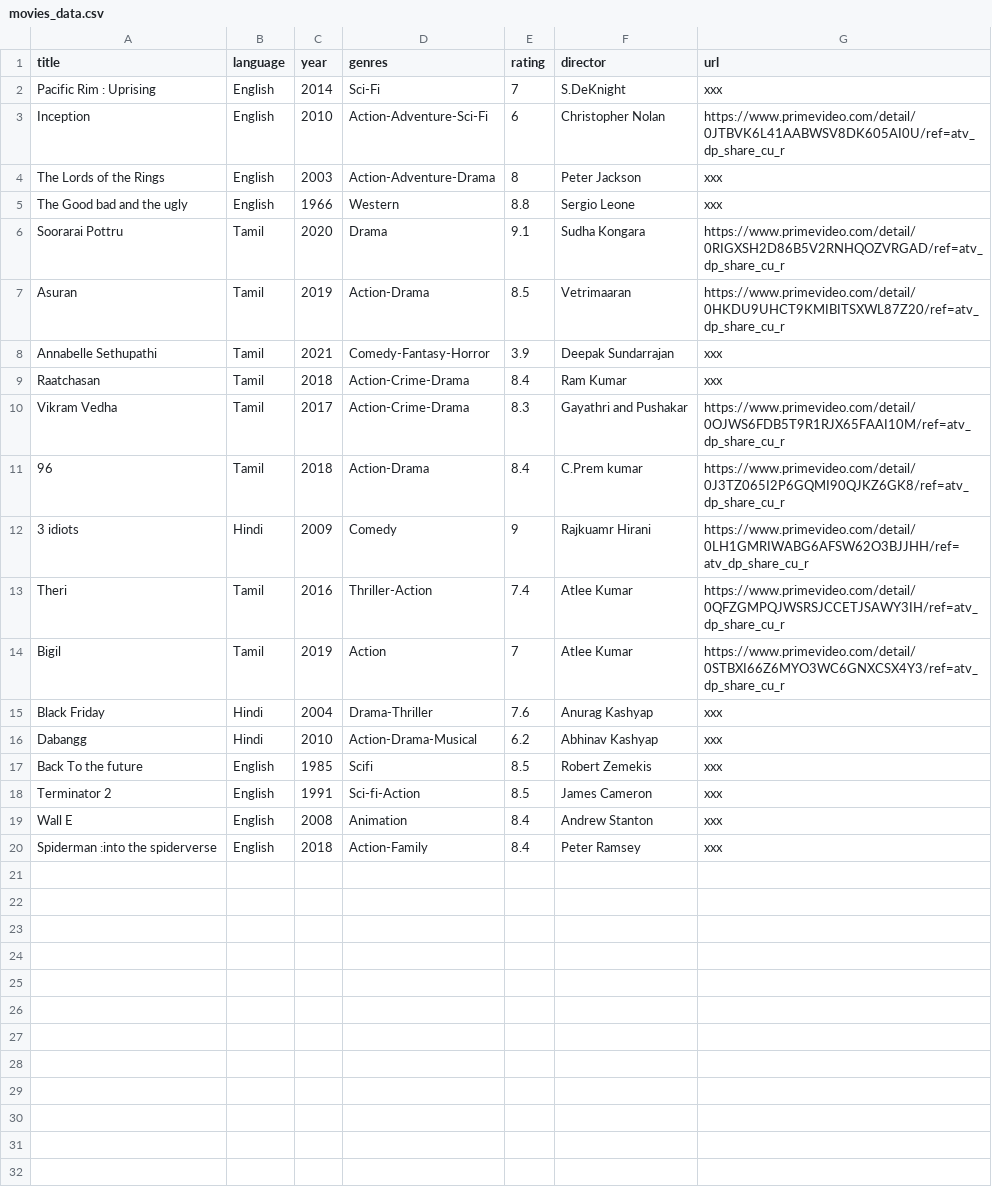
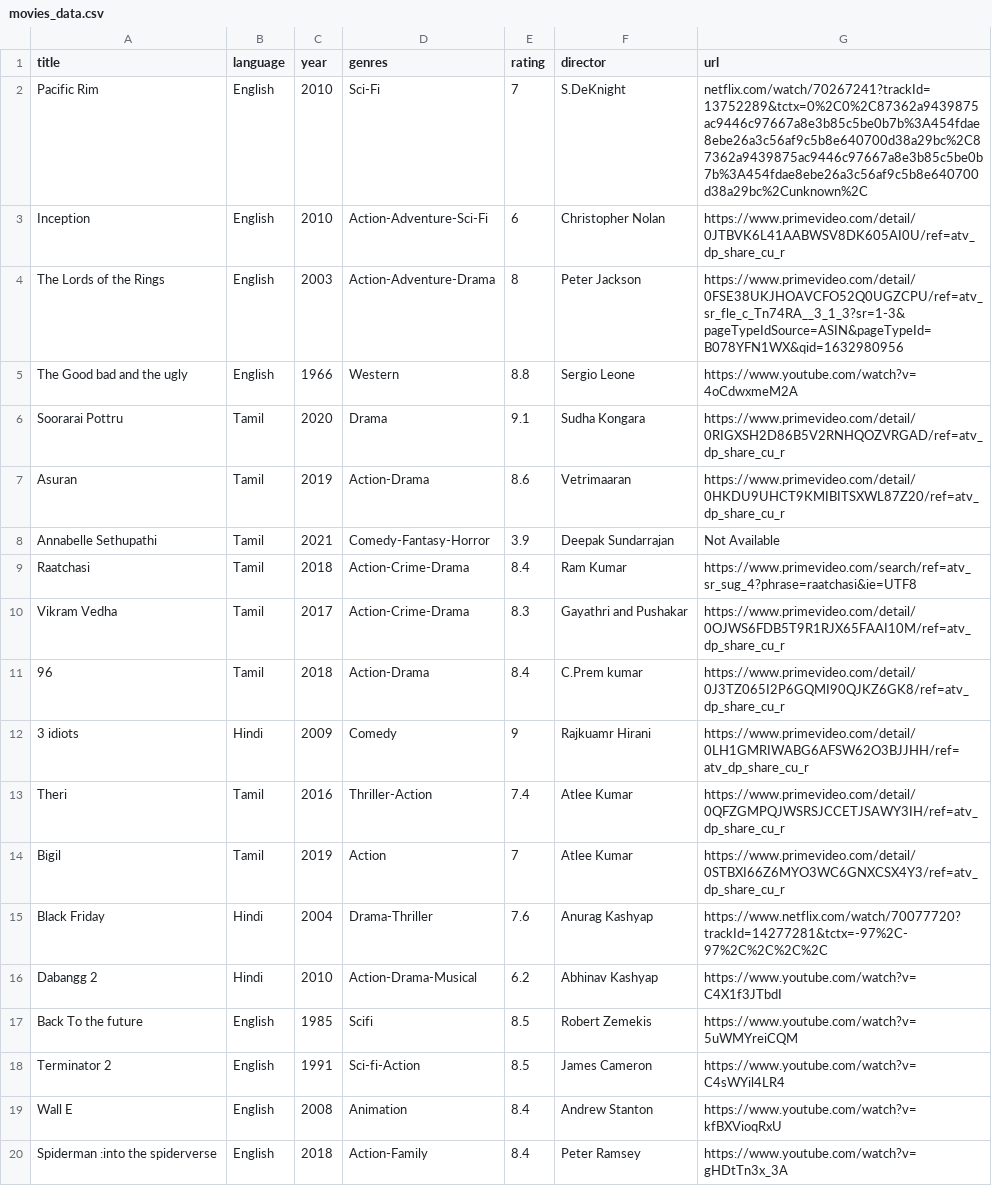
Before and after one commit to devasenan134/movie-recommendation-system-java, a CSV file: movies_data.csv, drawn as a sheet.

Commit message:
changed null to Not Available

```diff
--- a/movies_data.csv
+++ b/movies_data.csv
@@ -1,10 +1,10 @@
 title,language,year,genres,rating,director,url
-Pacific Rim : Uprising,English,2014,Sci-Fi,7,S.DeKnight,xxx
+Pacific Rim ,English,2010,Sci-Fi,7,S.DeKnight,netflix.com/watch/70267241?trackId=13752289&tctx=0%2C0%2C87362a9439875ac9446c97667a8e3b85c5be0b7b%3A454fdae8ebe26a3c56af9c5b8e640700d38a29bc%2C87362a9439875ac9446c97667a8e3b85c5be0b7b%3A454fdae8ebe26a3c56af9c5b8e640700d38a29bc%2Cunknown%2C
 Inception,English,2010,Action-Adventure-Sci-Fi,6,Christopher Nolan,https://www.primevideo.com/detail/0JTBVK6L41AABWSV8DK605AI0U/ref=atv_dp_share_cu_r
-The Lords of the Rings,English,2003,Action-Adventure-Drama,8,Peter Jackson,xxx
-The Good bad and the ugly,English,1966,Western,8.8,Sergio Leone,xxx
+The Lords of the Rings,English,2003,Action-Adventure-Drama,8,Peter Jackson,https://www.primevideo.com/detail/0FSE38UKJHOAVCFO52Q0UGZCPU/ref=atv_sr_fle_c_Tn74RA__3_1_3?sr=1-3&pageTypeIdSource=ASIN&pageTypeId=B078YFN1WX&qid=1632980956
+The Good bad and the ugly,English,1966,Western,8.8,Sergio Leone,https://www.youtube.com/watch?v=4oCdwxmeM2A
 Soorarai Pottru,Tamil,2020,Drama,9.1,Sudha Kongara,https://www.primevideo.com/detail/0RIGXSH2D86B5V2RNHQOZVRGAD/ref=atv_dp_share_cu_r
-Asuran,Tamil,2019,Action-Drama,8.5,Vetrimaaran,https://www.primevideo.com/detail/0HKDU9UHCT9KMIBITSXWL87Z20/ref=atv_dp_share_cu_r
-Annabelle Sethupathi,Tamil,2021,Comedy-Fantasy-Horror,3.9,Deepak Sundarrajan,xxx
-Raatchasan,Tamil,2018,Action-Crime-Drama,8.4,Ram Kumar,xxx
+Asuran,Tamil,2019,Action-Drama,8.6,Vetrimaaran,https://www.primevideo.com/detail/0HKDU9UHCT9KMIBITSXWL87Z20/ref=atv_dp_share_cu_r
+Annabelle Sethupathi,Tamil,2021,Comedy-Fantasy-Horror,3.9,Deepak Sundarrajan,Not Available
+Raatchasi,Tamil,2018,Action-Crime-Drama,8.4,Ram Kumar,https://www.primevideo.com/search/ref=atv_sr_sug_4?phrase=raatchasi&ie=UTF8
 Vikram Vedha,Tamil,2017,Action-Crime-Drama,8.3,Gayathri and Pushakar,https://www.primevideo.com/detail/0OJWS6FDB5T9R1RJX65FAAI10M/ref=atv_dp_share_cu_r
@@ -14,7 +14,7 @@ Theri,Tamil,2016,Thriller-Action,7.4,Atlee Kumar,https://www.primevideo.com/deta
 Bigil,Tamil,2019,Action,7,Atlee Kumar,https://www.primevideo.com/detail/0STBXI66Z6MYO3WC6GNXCSX4Y3/ref=atv_dp_share_cu_r
-Black Friday,Hindi,2004,Drama-Thriller,7.6,Anurag Kashyap,xxx
-Dabangg,Hindi,2010,Action-Drama-Musical,6.2,Abhinav Kashyap,xxx
-Back To the future ,English,1985,Scifi,8.5,Robert Zemekis,xxx
-Terminator 2 ,English,1991,Sci-fi-Action,8.5,James Cameron,xxx
-Wall E,English,2008,Animation,8.4,Andrew Stanton,xxx
-Spiderman :into the spiderverse,English,2018,Action-Family,8.4,Peter Ramsey,xxx
+Black Friday,Hindi,2004,Drama-Thriller,7.6,Anurag Kashyap,https://www.netflix.com/watch/70077720?trackId=14277281&tctx=-97%2C-97%2C%2C%2C%2C
+Dabangg 2,Hindi,2010,Action-Drama-Musical,6.2,Abhinav Kashyap,https://www.youtube.com/watch?v=C4X1f3JTbdI
+Back To the future ,English,1985,Scifi,8.5,Robert Zemekis,https://www.youtube.com/watch?v=5uWMYreiCQM
+Terminator 2 ,English,1991,Sci-fi-Action,8.5,James Cameron,https://www.youtube.com/watch?v=C4sWYil4LR4
+Wall E,English,2008,Animation,8.4,Andrew Stanton,https://www.youtube.com/watch?v=kfBXVioqRxU
+Spiderman :into the spiderverse,English,2018,Action-Family,8.4,Peter Ramsey,https://www.youtube.com/watch?v=gHDtTn3x_3A
```
